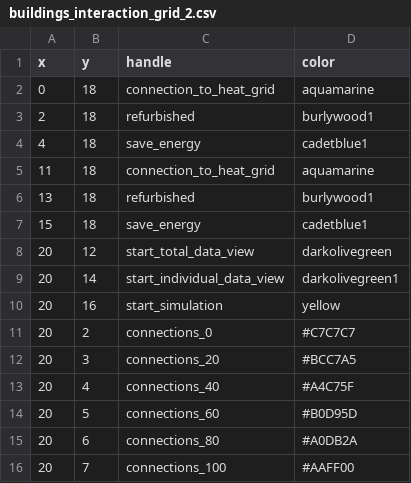
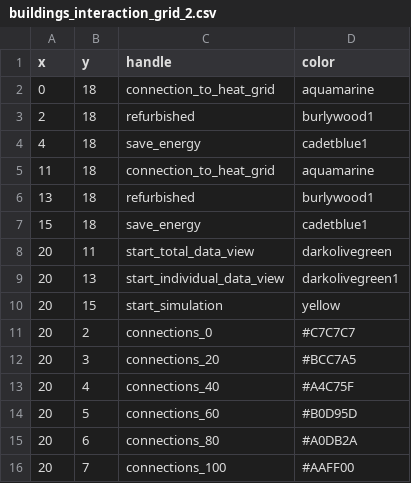
Before and after one commit to quarree100/qScope_frontend, a CSV file: q100viz/settings/buildings_interaction_grid_2.csv, drawn as a sheet.

Commit message:
grid adjustments + sim activation buffer time

```diff
--- a/q100viz/settings/buildings_interaction_grid_2.csv
+++ b/q100viz/settings/buildings_interaction_grid_2.csv
@@ -7,5 +7,5 @@ x,y,handle,color
 15,18,save_energy,cadetblue1
-20,12,start_total_data_view,darkolivegreen
-20,14,start_individual_data_view,darkolivegreen1
-20,16,start_simulation,yellow
+20,11,start_total_data_view,darkolivegreen
+20,13,start_individual_data_view,darkolivegreen1
+20,15,start_simulation,yellow
 20,2,connections_0,#C7C7C7
```
Also changed, not shown: 5 other files.
